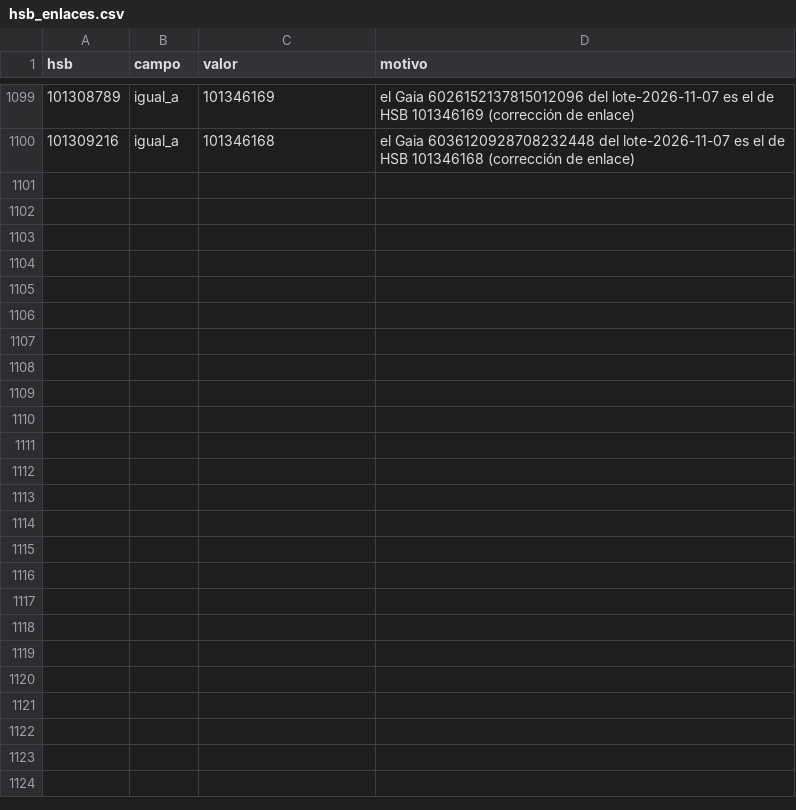
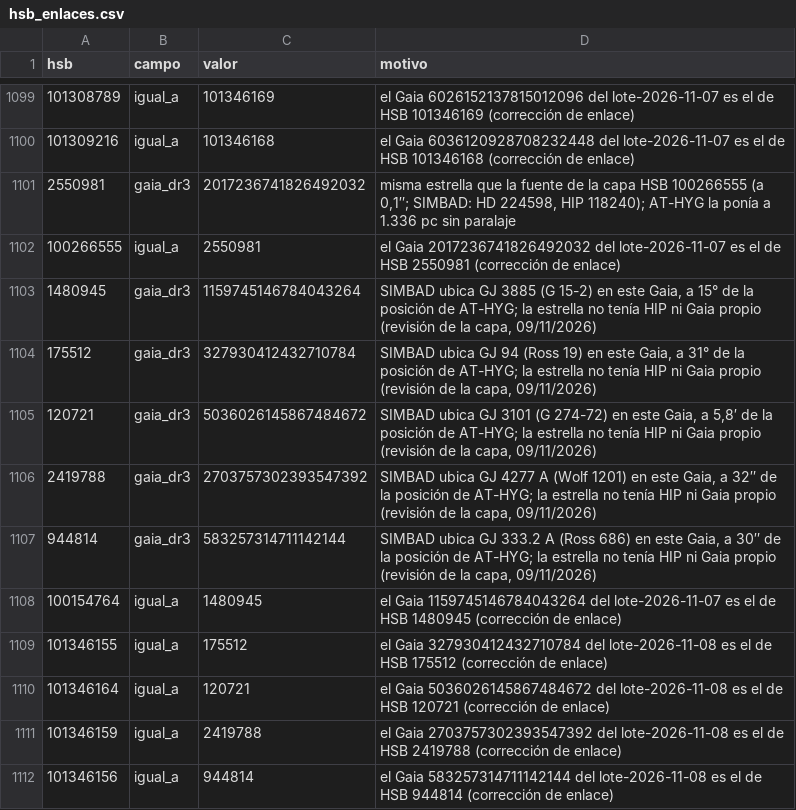
Before and after one commit to Sergiobasstidas/Hoshi, a CSV file: data/catalog/hsb_enlaces.csv, drawn as a sheet; only a part is shown, gaps mark what is left out.

Commit message:
Corregir estrellas del catálogo duplicadas o mal ubicadas (HD 224598 y cinco GJ)

```diff
--- a/data/catalog/hsb_enlaces.csv
+++ b/data/catalog/hsb_enlaces.csv
@@ -1100 +1100,13 @@ hsb,campo,valor,motivo
 101309216,igual_a,101346168,el Gaia 6036120928708232448 del lote-2026-11-07 es el de HSB 101346168 (corrección de enlace)
+2550981,gaia_dr3,2017236741826492032,"misma estrella que la fuente de la capa HSB 100266555 (a 0,1″; SIMBAD: HD 224598, HIP 118240); AT-HYG la ponía a 1.336 pc sin paralaje"
+100266555,igual_a,2550981,el Gaia 2017236741826492032 del lote-2026-11-07 es el de HSB 2550981 (corrección de enlace)
+1480945,gaia_dr3,1159745146784043264,"SIMBAD ubica GJ 3885 (G 15-2) en este Gaia, a 15° de la posición de AT-HYG; la estrella no tenía HIP ni Gaia propio (revisión de la capa, 09/11/2026)"
+175512,gaia_dr3,327930412432710784,"SIMBAD ubica GJ 94 (Ross 19) en este Gaia, a 31° de la posición de AT-HYG; la estrella no tenía HIP ni Gaia propio (revisión de la capa, 09/11/2026)"
+120721,gaia_dr3,5036026145867484672,"SIMBAD ubica GJ 3101 (G 274-72) en este Gaia, a 5,8′ de la posición de AT-HYG; la estrella no tenía HIP ni Gaia propio (revisión de la capa, 09/11/2026)"
+2419788,gaia_dr3,2703757302393547392,"SIMBAD ubica GJ 4277 A (Wolf 1201) en este Gaia, a 32″ de la posición de AT-HYG; la estrella no tenía HIP ni Gaia propio (revisión de la capa, 09/11/2026)"
+944814,gaia_dr3,583257314711142144,"SIMBAD ubica GJ 333.2 A (Ross 686) en este Gaia, a 30″ de la posición de AT-HYG; la estrella no tenía HIP ni Gaia propio (revisión de la capa, 09/11/2026)"
+100154764,igual_a,1480945,el Gaia 1159745146784043264 del lote-2026-11-07 es el de HSB 1480945 (corrección de enlace)
+101346155,igual_a,175512,el Gaia 327930412432710784 del lote-2026-11-08 es el de HSB 175512 (corrección de enlace)
+101346164,igual_a,120721,el Gaia 5036026145867484672 del lote-2026-11-08 es el de HSB 120721 (corrección de enlace)
+101346159,igual_a,2419788,el Gaia 2703757302393547392 del lote-2026-11-08 es el de HSB 2419788 (corrección de enlace)
+101346156,igual_a,944814,el Gaia 583257314711142144 del lote-2026-11-08 es el de HSB 944814 (corrección de enlace)
```
Also changed, not shown: 12 other files.
